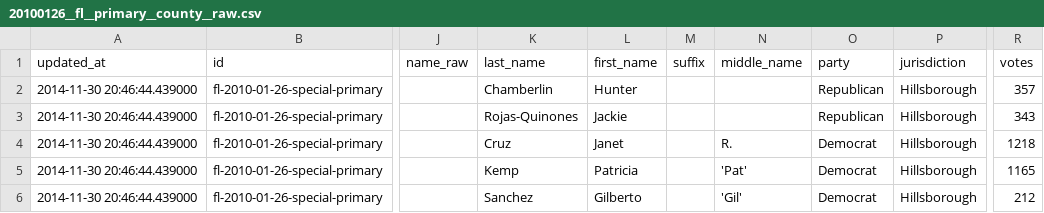
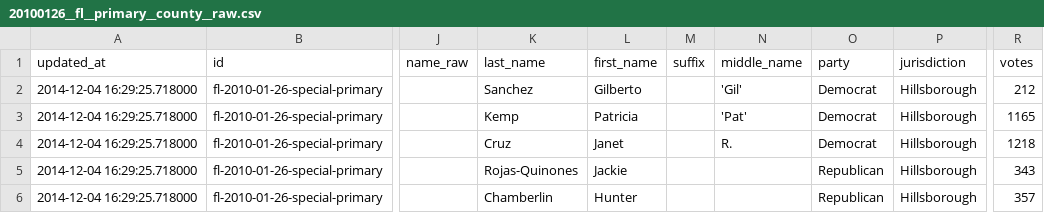
Before and after one commit to openelections/openelections-results-fl, a CSV file: raw/20100126__fl__primary__county__raw.csv, drawn as a sheet; only a part is shown, gaps mark what is left out; the diff names each change by its address in the sheet, - before the commit and + after, or states it on an @@ line.

Commit message:
Update file raw/20100126__fl__primary__county__raw.csv

```diff
--- a/raw/20100126__fl__primary__county__raw.csv
+++ b/raw/20100126__fl__primary__county__raw.csv
-A2:A6 (updated_at): 2014-11-30 20:46:44.439000
+A2:A6 (updated_at): 2014-12-04 16:29:25.718000
-K2 (last_name): Chamberlin
+K2 (last_name): Sanchez
-L2 (first_name): Hunter
+L2 (first_name): Gilberto
-N2 (middle_name): (empty)
+N2 (middle_name): 'Gil'
-O2:O3 (party): Republican
+O2:O3 (party): Democrat
-R2 (votes): 357
+R2 (votes): 212
-K3 (last_name): Rojas-Quinones
+K3 (last_name): Kemp
-L3 (first_name): Jackie
+L3 (first_name): Patricia
-N3 (middle_name): (empty)
+N3 (middle_name): 'Pat'
-R3 (votes): 343
+R3 (votes): 1165
-K5 (last_name): Kemp
+K5 (last_name): Rojas-Quinones
-L5 (first_name): Patricia
+L5 (first_name): Jackie
-N5 (middle_name): 'Pat'
+N5 (middle_name): (empty)
-O5:O6 (party): Democrat
+O5:O6 (party): Republican
-R5 (votes): 1165
+R5 (votes): 343
-K6 (last_name): Sanchez
+K6 (last_name): Chamberlin
-L6 (first_name): Gilberto
+L6 (first_name): Hunter
-N6 (middle_name): 'Gil'
+N6 (middle_name): (empty)
-R6 (votes): 212
+R6 (votes): 357
```
